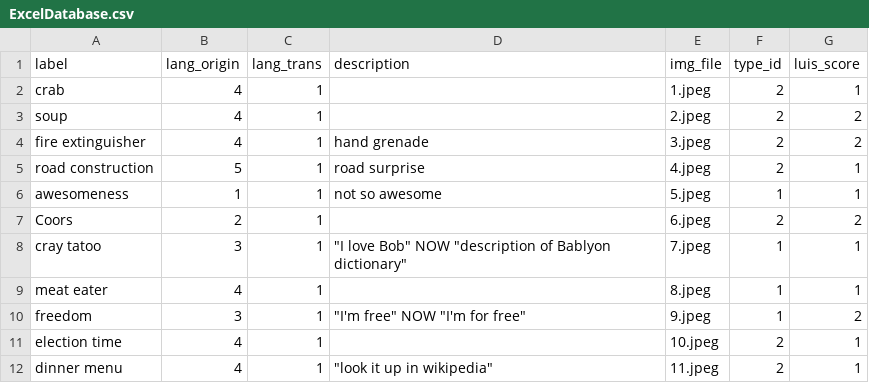
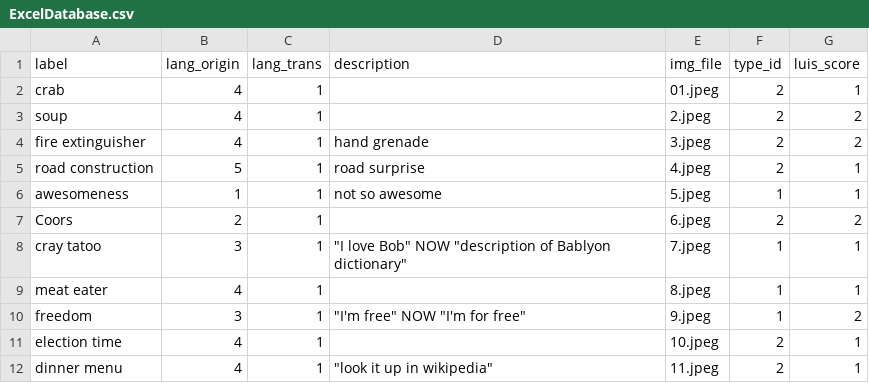
Before and after one commit to lostintranslation-lit/lit.dev, a CSV file: database/ExcelDatabase.csv, drawn as a sheet.

```diff
--- a/database/ExcelDatabase.csv
+++ b/database/ExcelDatabase.csv
@@ -1,3 +1,3 @@
 label,lang_origin,lang_trans,description,img_file,type_id,luis_score
-crab,4,1,,1.jpeg,2,1
+crab,4,1,,01.jpeg,2,1
 soup,4,1,,2.jpeg,2,2
```
Also changed, not shown: 6 other files.
